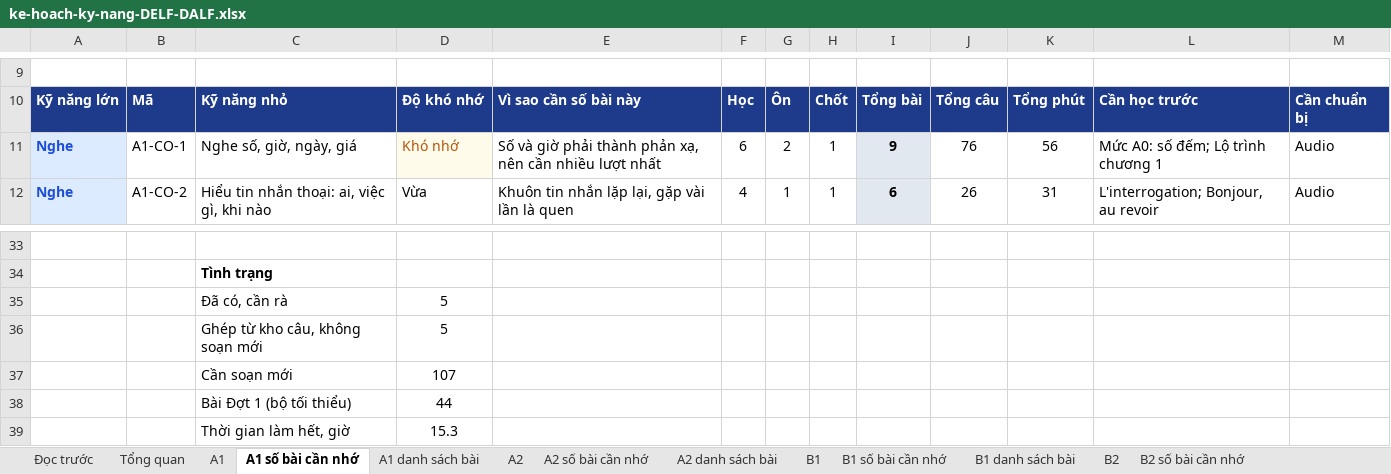
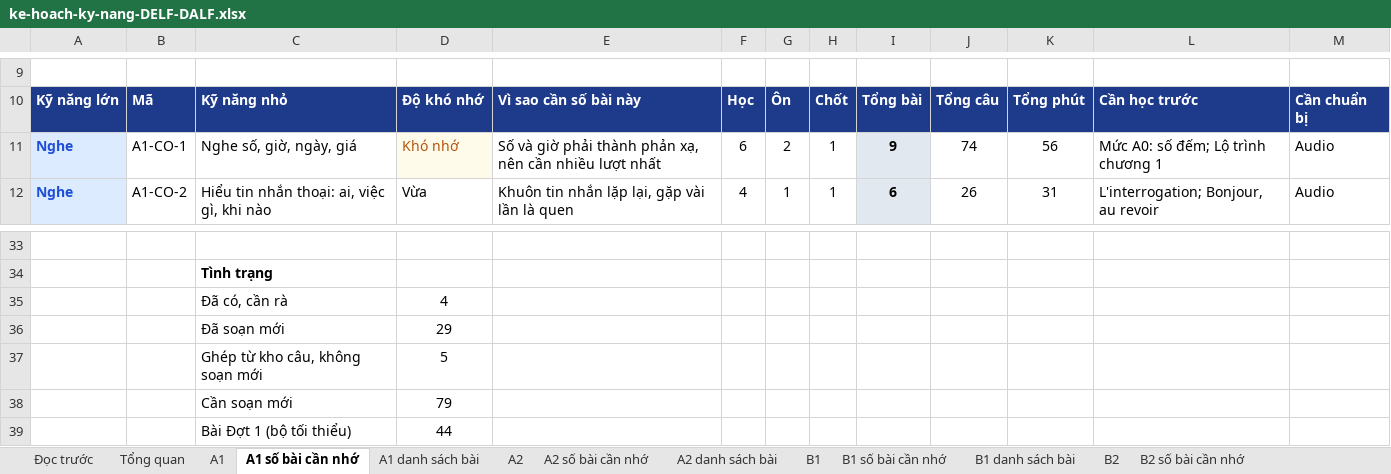
Before and after one commit to dhunff/ma-classe-de-francais, an Excel workbook: docs/ke-hoach-ky-nang-DELF-DALF.xlsx, sheet A1 số bài cần nhớ, drawn as a sheet; only a part is shown, gaps mark what is left out; the shorter side is filled out with more unchanged rows; values as stored, in another font and other column widths than the file's, no borders; addresses are those after the commit; the diff names each change by its address in the sheet, - before the commit and + after, or states it on an @@ line.

```diff
--- a/docs/ke-hoach-ky-nang-DELF-DALF.xlsx (sheet A1 số bài cần nhớ)
+++ b/docs/ke-hoach-ky-nang-DELF-DALF.xlsx (sheet A1 số bài cần nhớ)
-J11: 76
+J11: 74
-D35: 5
+D35: 4
+row 36:  |  | Đã soạn mới | 29
-D38: 107
+D38: 79
```
Also changed, not shown: sheet A1 danh sách bài, sheet Tổng quan, sheet C2 số bài cần nhớ, sheet A2 số bài cần nhớ, sheet B2 số bài cần nhớ, sheet C1 số bài cần nhớ, 1 more sheet, 8 other files.
